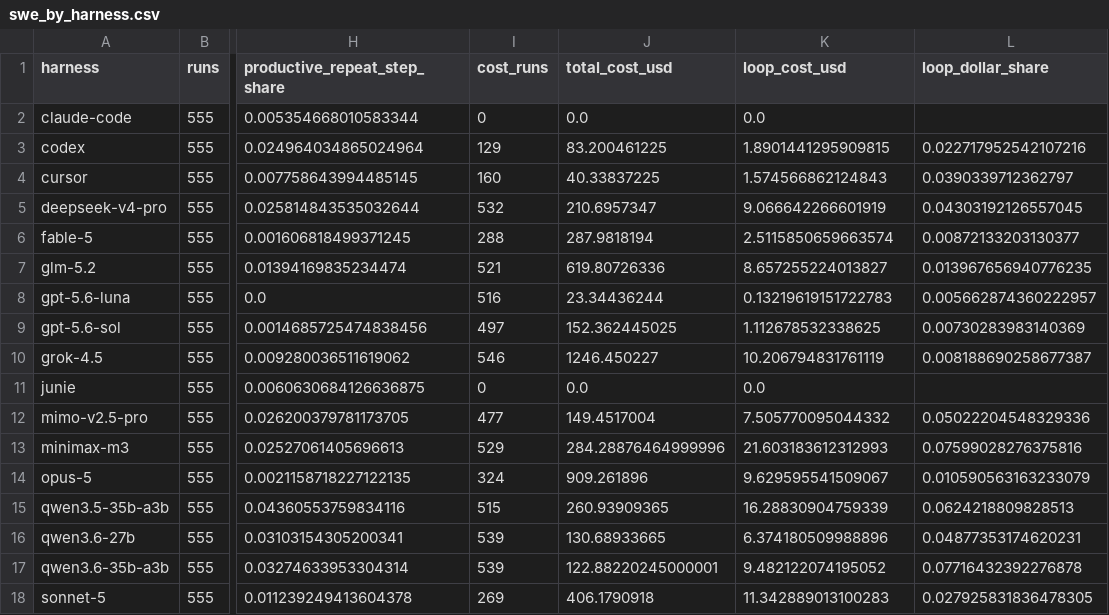
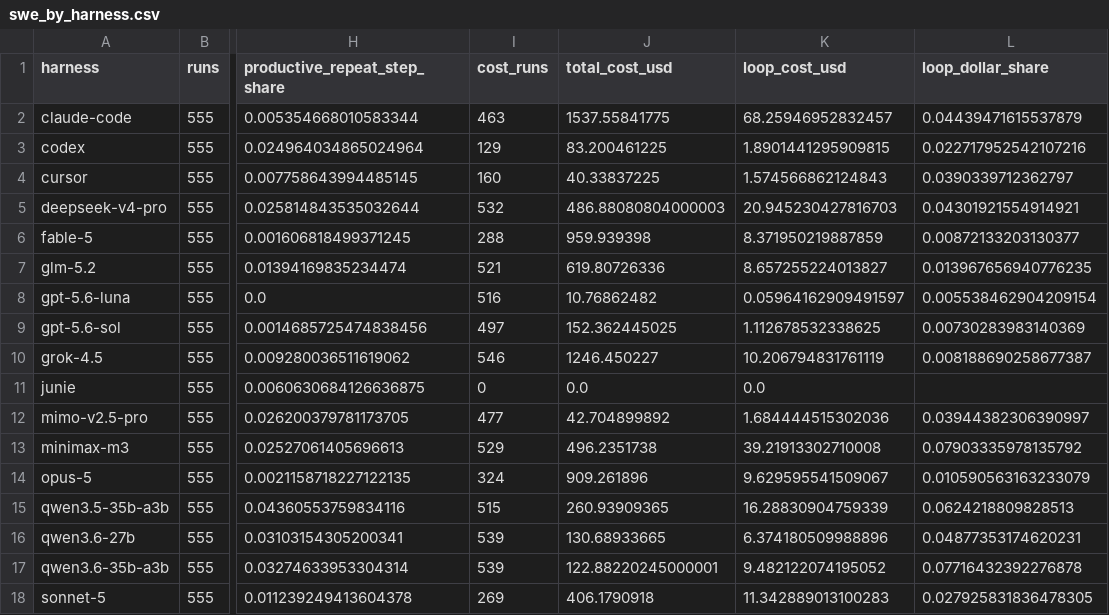
Before and after one commit to DavidFlorez/agent-loops, a CSV file: results/swe_by_harness.csv, drawn as a sheet; only a part is shown, gaps mark what is left out; the diff names each change by its address in the sheet, - before the commit and + after, or states it on an @@ line.

```diff
--- a/results/swe_by_harness.csv
+++ b/results/swe_by_harness.csv
-I2 (cost_runs): 0
+I2 (cost_runs): 463
-J2 (total_cost_usd): 0.0
+J2 (total_cost_usd): 1537.55841775
-K2 (loop_cost_usd): 0.0
+K2 (loop_cost_usd): 68.25946952832457
-L2 (loop_dollar_share): (empty)
+L2 (loop_dollar_share): 0.04439471615537879
-J5 (total_cost_usd): 210.6957347
+J5 (total_cost_usd): 486.88080804000003
-K5 (loop_cost_usd): 9.066642266601919
+K5 (loop_cost_usd): 20.945230427816703
-L5 (loop_dollar_share): 0.04303192126557045
+L5 (loop_dollar_share): 0.04301921554914921
-J6 (total_cost_usd): 287.9818194
+J6 (total_cost_usd): 959.939398
-K6 (loop_cost_usd): 2.5115850659663574
+K6 (loop_cost_usd): 8.371950219887859
-J8 (total_cost_usd): 23.34436244
+J8 (total_cost_usd): 10.76862482
-K8 (loop_cost_usd): 0.13219619151722783
+K8 (loop_cost_usd): 0.05964162909491597
-L8 (loop_dollar_share): 0.005662874360222957
+L8 (loop_dollar_share): 0.005538462904209154
-J12 (total_cost_usd): 149.4517004
+J12 (total_cost_usd): 42.704899892
-K12 (loop_cost_usd): 7.505770095044332
+K12 (loop_cost_usd): 1.684444515302036
-L12 (loop_dollar_share): 0.05022204548329336
+L12 (loop_dollar_share): 0.03944382306390997
-J13 (total_cost_usd): 284.28876464999996
+J13 (total_cost_usd): 496.2351738
-K13 (loop_cost_usd): 21.603183612312993
+K13 (loop_cost_usd): 39.21913302710008
-L13 (loop_dollar_share): 0.07599028276375816
+L13 (loop_dollar_share): 0.07903335978135792
```
Also changed, not shown: results/open_vs_closed_summary.csv, results/swe_by_model.csv, 25 other files.
